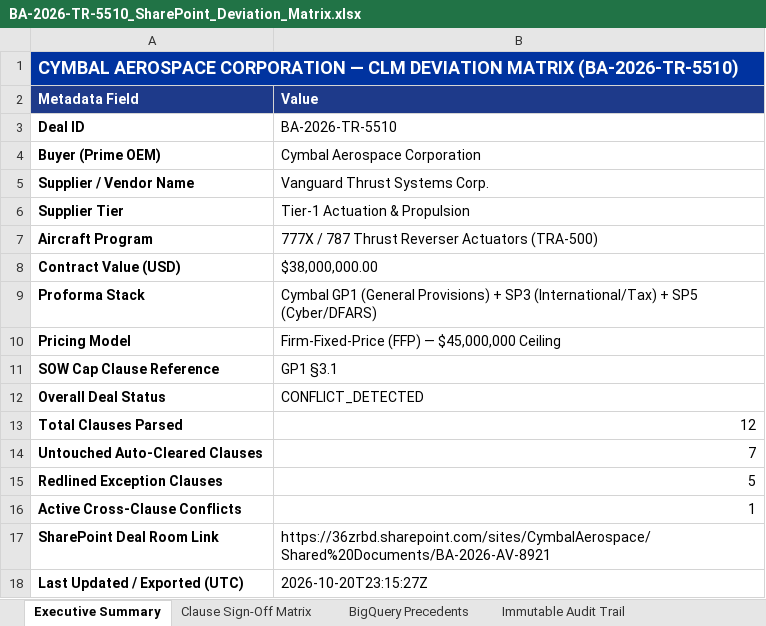
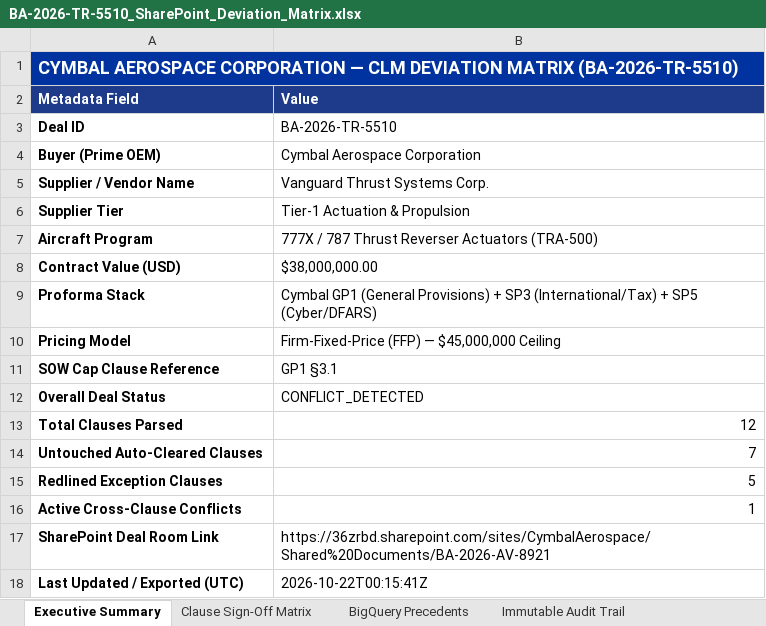
Before and after one commit to rahulsankrut/cymbal-aerospace, an Excel workbook: BA-2026-TR-5510_SharePoint_Deviation_Matrix.xlsx, sheet Executive Summary, drawn as a sheet; values as stored, in another font and other column widths than the file's, no borders; the diff names each change by its address in the sheet, - before the commit and + after, or states it on an @@ line.

```diff
--- a/BA-2026-TR-5510_SharePoint_Deviation_Matrix.xlsx (sheet Executive Summary)
+++ b/BA-2026-TR-5510_SharePoint_Deviation_Matrix.xlsx (sheet Executive Summary)
-B18 (Value): 2026-10-20T23:15:27Z
+B18 (Value): 2026-10-22T00:15:41Z
```
Also changed, not shown: BA-2026-LG-7740_SharePoint_Deviation_Matrix.xlsx, exports/BA-2026-LG-7740_SharePoint_Deviation_Matrix.xlsx, 25 other files.
